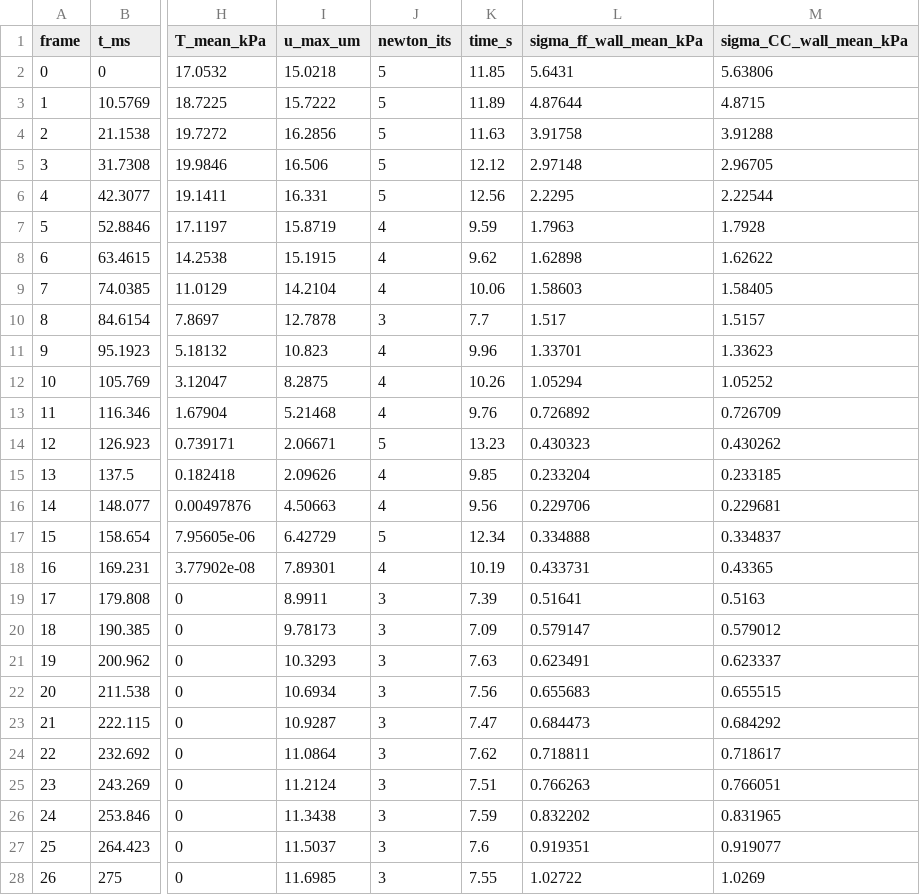
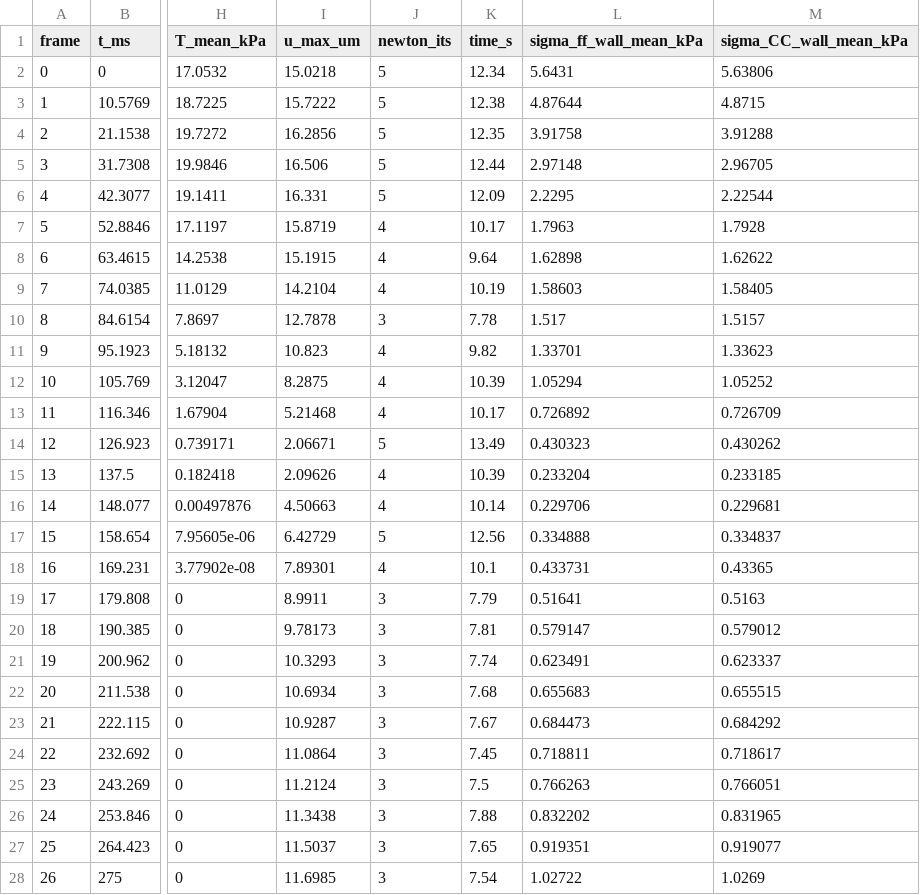
Before and after one commit to SiyuMU/HeartFEM_Mu, a CSV file: examples/volume_constrain/FE_one_fiber_disp/output/summary.csv, drawn as a sheet; only a part is shown, gaps mark what is left out; the diff covers the shown part only; the diff names each change by its address in the sheet, - before the commit and + after, or states it on an @@ line.

```diff
--- a/examples/volume_constrain/FE_one_fiber_disp/output/summary.csv
+++ b/examples/volume_constrain/FE_one_fiber_disp/output/summary.csv
-K2 (time_s): 11.85
+K2 (time_s): 12.34
-K3 (time_s): 11.89
+K3 (time_s): 12.38
-K4 (time_s): 11.63
+K4 (time_s): 12.35
-K5 (time_s): 12.12
+K5 (time_s): 12.44
-K6 (time_s): 12.56
+K6 (time_s): 12.09
-K7 (time_s): 9.59
+K7 (time_s): 10.17
-K8 (time_s): 9.62
+K8 (time_s): 9.64
-K9 (time_s): 10.06
+K9 (time_s): 10.19
-K10 (time_s): 7.7
+K10 (time_s): 7.78
-K11 (time_s): 9.96
+K11 (time_s): 9.82
-K12 (time_s): 10.26
+K12 (time_s): 10.39
-K13 (time_s): 9.76
+K13 (time_s): 10.17
-K14 (time_s): 13.23
+K14 (time_s): 13.49
-K15 (time_s): 9.85
+K15 (time_s): 10.39
-K16 (time_s): 9.56
+K16 (time_s): 10.14
-K17 (time_s): 12.34
+K17 (time_s): 12.56
-K18 (time_s): 10.19
+K18 (time_s): 10.1
-K19 (time_s): 7.39
+K19 (time_s): 7.79
-K20 (time_s): 7.09
+K20 (time_s): 7.81
-K21 (time_s): 7.63
+K21 (time_s): 7.74
-K22 (time_s): 7.56
+K22 (time_s): 7.68
-K23 (time_s): 7.47
+K23 (time_s): 7.67
-K24 (time_s): 7.62
+K24 (time_s): 7.45
-K25 (time_s): 7.51
+K25 (time_s): 7.5
-K26 (time_s): 7.59
+K26 (time_s): 7.88
-K27 (time_s): 7.6
+K27 (time_s): 7.65
-K28 (time_s): 7.55
+K28 (time_s): 7.54
```
Also changed, not shown: 25 edited cells elsewhere in this file, 11 other files.
